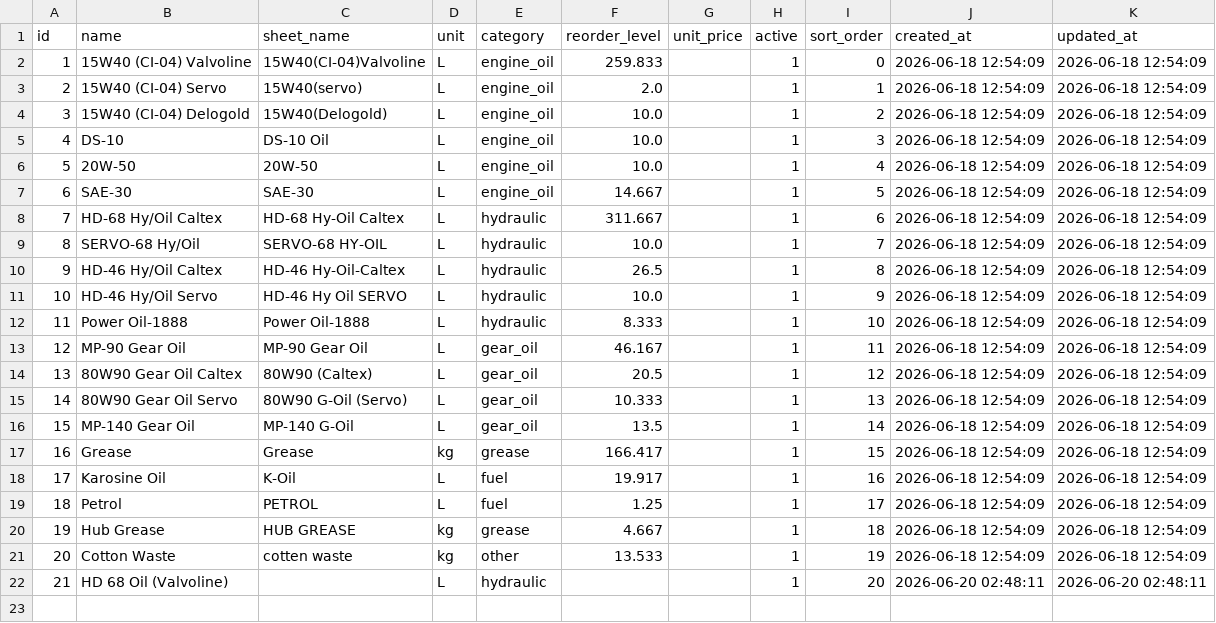
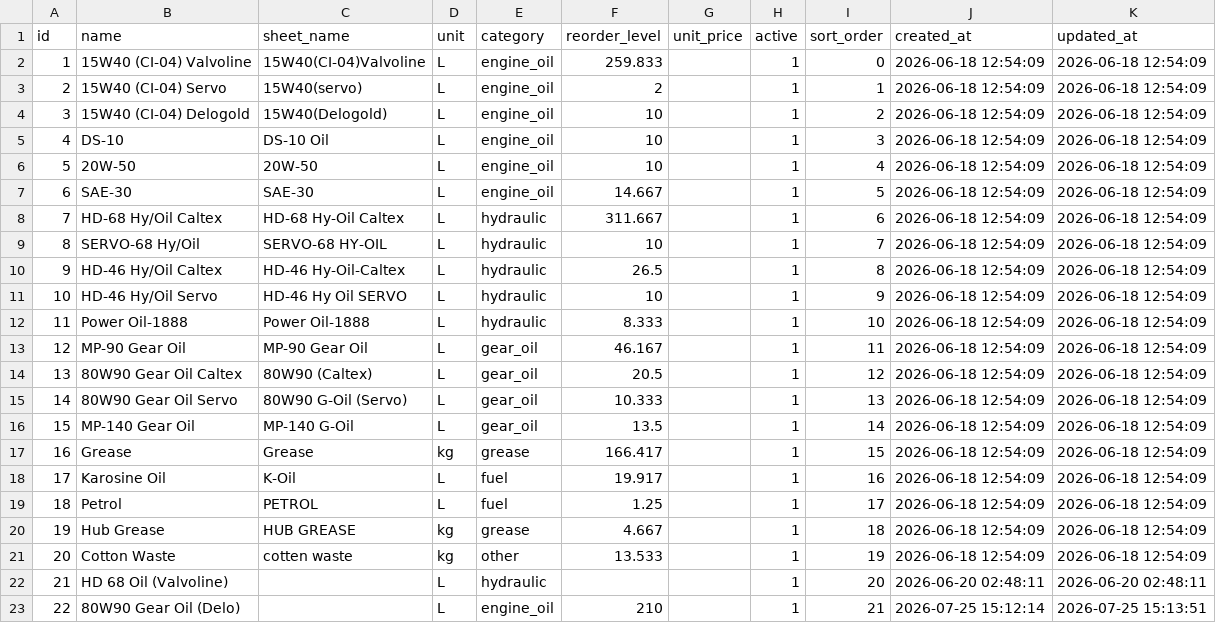
Before and after one commit to yohan114/9632, a CSV file: sources/oil/products.csv, drawn as a sheet.

```diff
--- a/sources/oil/products.csv
+++ b/sources/oil/products.csv
@@ -2,11 +2,11 @@ id,name,sheet_name,unit,category,reorder_level,unit_price,active,sort_order,crea
 1,15W40 (CI-04) Valvoline,15W40(CI-04)Valvoline,L,engine_oil,259.833,,1,0,2026-06-18 12:54:09,2026-06-18 12:54:09
-2,15W40 (CI-04) Servo,15W40(servo),L,engine_oil,2.0,,1,1,2026-06-18 12:54:09,2026-06-18 12:54:09
-3,15W40 (CI-04) Delogold,15W40(Delogold),L,engine_oil,10.0,,1,2,2026-06-18 12:54:09,2026-06-18 12:54:09
-4,DS-10,DS-10 Oil,L,engine_oil,10.0,,1,3,2026-06-18 12:54:09,2026-06-18 12:54:09
-5,20W-50,20W-50,L,engine_oil,10.0,,1,4,2026-06-18 12:54:09,2026-06-18 12:54:09
+2,15W40 (CI-04) Servo,15W40(servo),L,engine_oil,2,,1,1,2026-06-18 12:54:09,2026-06-18 12:54:09
+3,15W40 (CI-04) Delogold,15W40(Delogold),L,engine_oil,10,,1,2,2026-06-18 12:54:09,2026-06-18 12:54:09
+4,DS-10,DS-10 Oil,L,engine_oil,10,,1,3,2026-06-18 12:54:09,2026-06-18 12:54:09
+5,20W-50,20W-50,L,engine_oil,10,,1,4,2026-06-18 12:54:09,2026-06-18 12:54:09
 6,SAE-30,SAE-30,L,engine_oil,14.667,,1,5,2026-06-18 12:54:09,2026-06-18 12:54:09
 7,HD-68 Hy/Oil Caltex,HD-68 Hy-Oil Caltex,L,hydraulic,311.667,,1,6,2026-06-18 12:54:09,2026-06-18 12:54:09
-8,SERVO-68 Hy/Oil,SERVO-68 HY-OIL,L,hydraulic,10.0,,1,7,2026-06-18 12:54:09,2026-06-18 12:54:09
+8,SERVO-68 Hy/Oil,SERVO-68 HY-OIL,L,hydraulic,10,,1,7,2026-06-18 12:54:09,2026-06-18 12:54:09
 9,HD-46 Hy/Oil Caltex,HD-46 Hy-Oil-Caltex,L,hydraulic,26.5,,1,8,2026-06-18 12:54:09,2026-06-18 12:54:09
-10,HD-46 Hy/Oil Servo,HD-46 Hy Oil SERVO,L,hydraulic,10.0,,1,9,2026-06-18 12:54:09,2026-06-18 12:54:09
+10,HD-46 Hy/Oil Servo,HD-46 Hy Oil SERVO,L,hydraulic,10,,1,9,2026-06-18 12:54:09,2026-06-18 12:54:09
 11,Power Oil-1888,Power Oil-1888,L,hydraulic,8.333,,1,10,2026-06-18 12:54:09,2026-06-18 12:54:09
@@ -22 +22,2 @@ id,name,sheet_name,unit,category,reorder_level,unit_price,active,sort_order,crea
 21,HD 68 Oil (Valvoline),,L,hydraulic,,,1,20,2026-06-20 02:48:11,2026-06-20 02:48:11
+22,80W90 Gear Oil (Delo),,L,engine_oil,210,,1,21,2026-07-25 15:12:14,2026-07-25 15:13:51
```
Also changed, not shown: sources/jobs/labour_aliases.csv, sources/jobs/labour_rates.csv, 4 other files.
